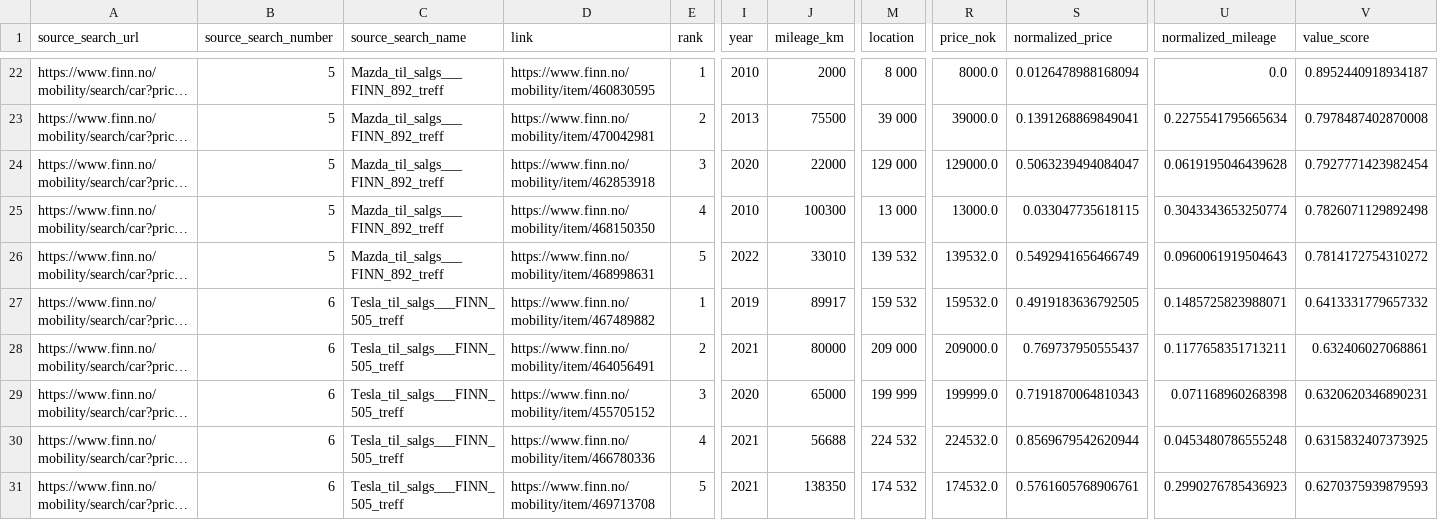
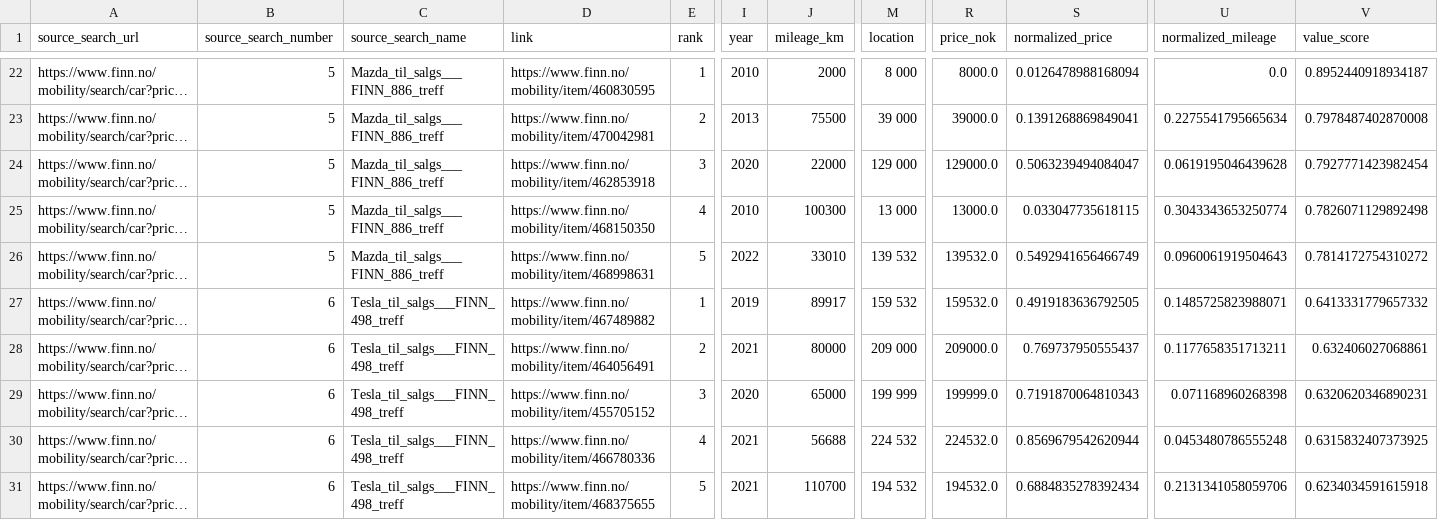
Before and after one commit to sinamehr/PublicShareRepo, a CSV file: Final Output/FINN_Final_Merged_Report_latest.csv, drawn as a sheet; only a part is shown, gaps mark what is left out; long unchanged cells end in …; the diff covers the shown part only; the diff names each change by its address in the sheet, - before the commit and + after, or states it on an @@ line.

```diff
--- a/Final Output/FINN_Final_Merged_Report_latest.csv
+++ b/Final Output/FINN_Final_Merged_Report_latest.csv
-C22:C26 (source_search_name): Mazda_til_salgs___FINN_892_treff
+C22:C26 (source_search_name): Mazda_til_salgs___FINN_886_treff
-C27:C31 (source_search_name): Tesla_til_salgs___FINN_505_treff
+C27:C31 (source_search_name): Tesla_til_salgs___FINN_498_treff
-D31 (link): https://www.finn.no/mobility/item/469713708
+D31 (link): https://www.finn.no/mobility/item/468375655
-J31 (mileage_km): 138350
+J31 (mileage_km): 110700
-M31 (location): 174 532
+M31 (location): 194 532
-R31 (price_nok): 174532.0
+R31 (price_nok): 194532.0
-S31 (normalized_price): 0.5761605768906761
+S31 (normalized_price): 0.6884835278392434
-U31 (normalized_mileage): 0.2990276785436923
+U31 (normalized_mileage): 0.2131341058059706
-V31 (value_score): 0.6270375939879593
+V31 (value_score): 0.6234034591615918
```
Also changed, not shown: 4 added rows, 4 removed rows and 29 edited cells elsewhere in this file.
